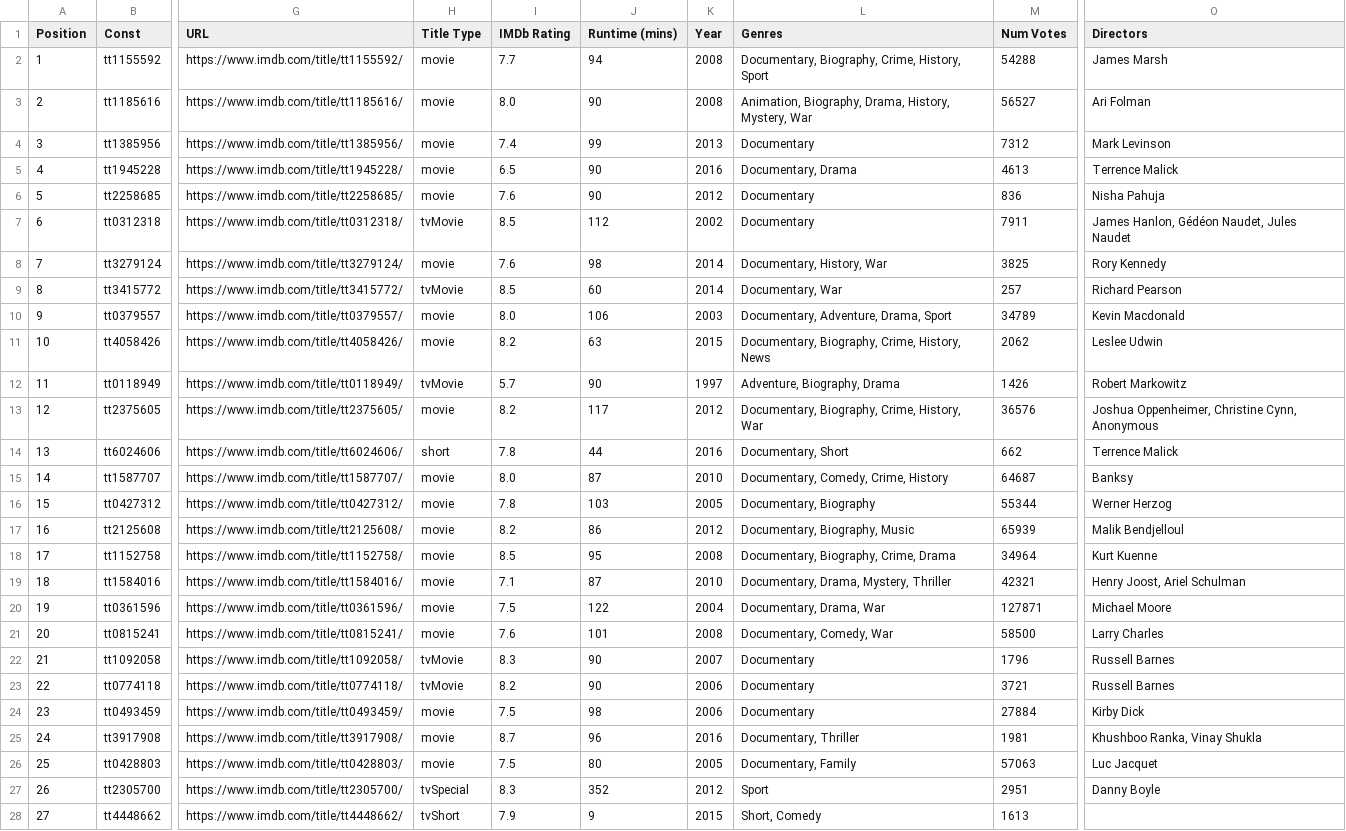
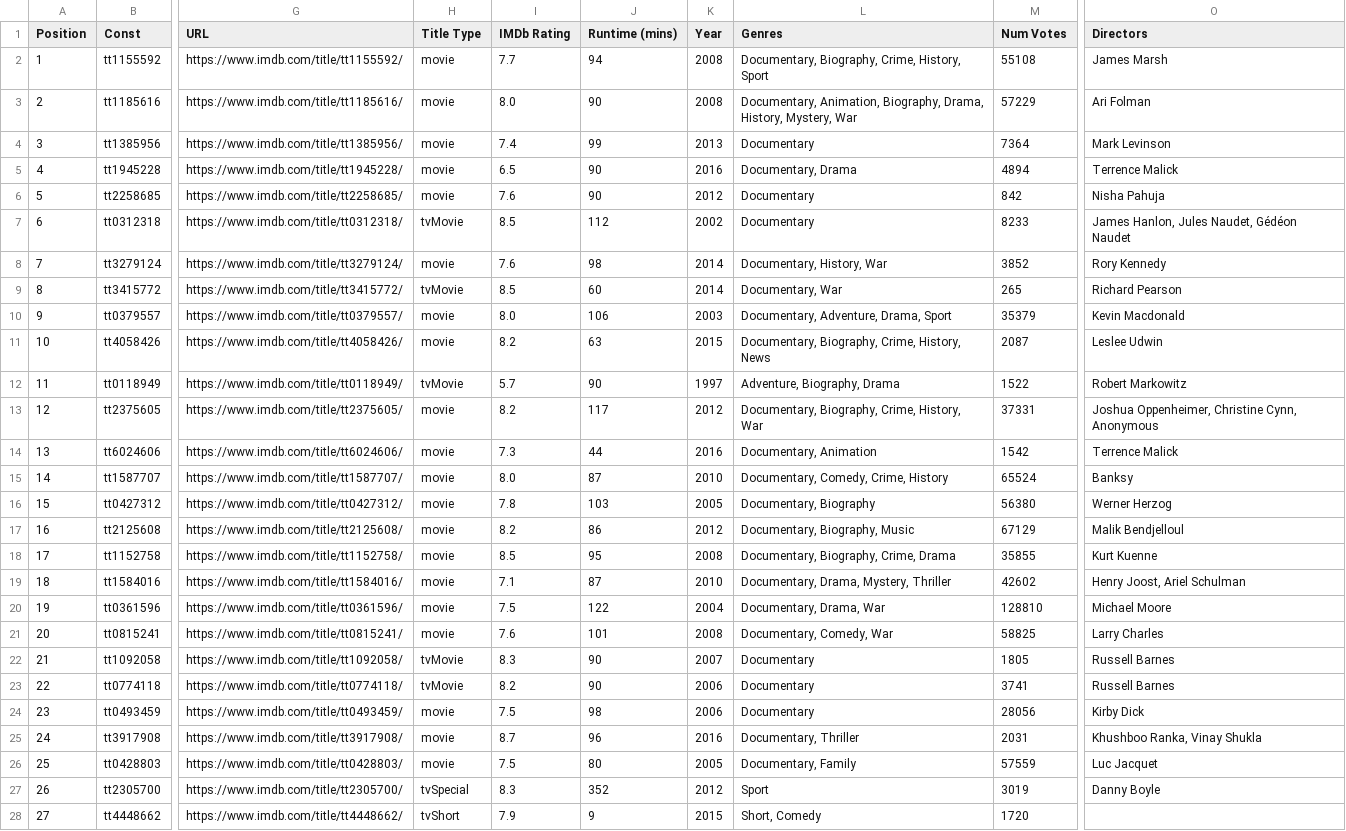
Before and after one commit to yathish1618/yathish1618.github.io, a CSV file: media-consumption/data/imdb process data/Documentaries_Shorts.csv, drawn as a sheet; only a part is shown, gaps mark what is left out; the diff covers the shown part only; the diff names each change by its address in the sheet, - before the commit and + after, or states it on an @@ line.

```diff
--- a/media-consumption/data/imdb process data/Documentaries_Shorts.csv
+++ b/media-consumption/data/imdb process data/Documentaries_Shorts.csv
-M2 (Num Votes): 54288
+M2 (Num Votes): 55108
-L3 (Genres): Animation, Biography,…
+L3 (Genres): Documentary, Animation, Biography,…
-M3 (Num Votes): 56527
+M3 (Num Votes): 57229
-M4 (Num Votes): 7312
+M4 (Num Votes): 7364
-M5 (Num Votes): 4613
+M5 (Num Votes): 4894
-M6 (Num Votes): 836
+M6 (Num Votes): 842
-M7 (Num Votes): 7911
+M7 (Num Votes): 8233
-O7 (Directors): James Hanlon, Gédéon Naudet, Jules Naudet
+O7 (Directors): James Hanlon, Jules Naudet, Gédéon Naudet
-M8 (Num Votes): 3825
+M8 (Num Votes): 3852
-M9 (Num Votes): 257
+M9 (Num Votes): 265
-M10 (Num Votes): 34789
+M10 (Num Votes): 35379
-M11 (Num Votes): 2062
+M11 (Num Votes): 2087
-M12 (Num Votes): 1426
+M12 (Num Votes): 1522
-M13 (Num Votes): 36576
+M13 (Num Votes): 37331
-H14 (Title Type): short
+H14 (Title Type): movie
-I14 (IMDb Rating): 7.8
+I14 (IMDb Rating): 7.3
-L14 (Genres): Documentary, Short
+L14 (Genres): Documentary, Animation
-M14 (Num Votes): 662
+M14 (Num Votes): 1542
-M15 (Num Votes): 64687
+M15 (Num Votes): 65524
-M16 (Num Votes): 55344
+M16 (Num Votes): 56380
-M17 (Num Votes): 65939
+M17 (Num Votes): 67129
-M18 (Num Votes): 34964
+M18 (Num Votes): 35855
-M19 (Num Votes): 42321
+M19 (Num Votes): 42602
-M20 (Num Votes): 127871
+M20 (Num Votes): 128810
-M21 (Num Votes): 58500
+M21 (Num Votes): 58825
-M22 (Num Votes): 1796
+M22 (Num Votes): 1805
-M23 (Num Votes): 3721
+M23 (Num Votes): 3741
-M24 (Num Votes): 27884
+M24 (Num Votes): 28056
-M25 (Num Votes): 1981
+M25 (Num Votes): 2031
-M26 (Num Votes): 57063
+M26 (Num Votes): 57559
-M27 (Num Votes): 2951
+M27 (Num Votes): 3019
-M28 (Num Votes): 1613
+M28 (Num Votes): 1720
```
Also changed, not shown: 3 added rows and 79 edited cells elsewhere in this file, media-consumption/data/imdb process data/Games.csv, media-consumption/data/imdb process data/Rewatches #1.csv, 10 other files.
